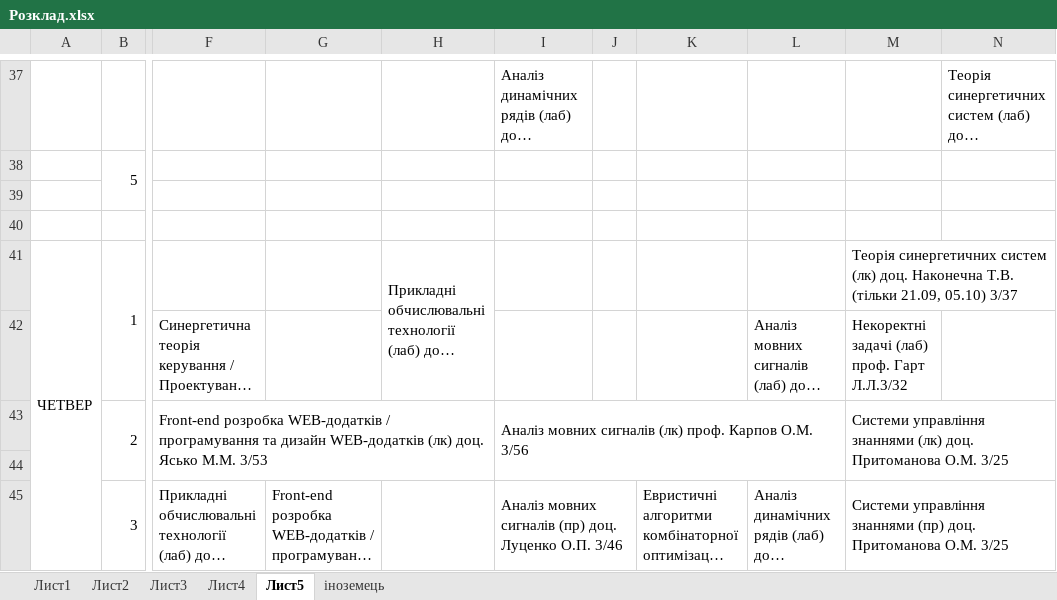
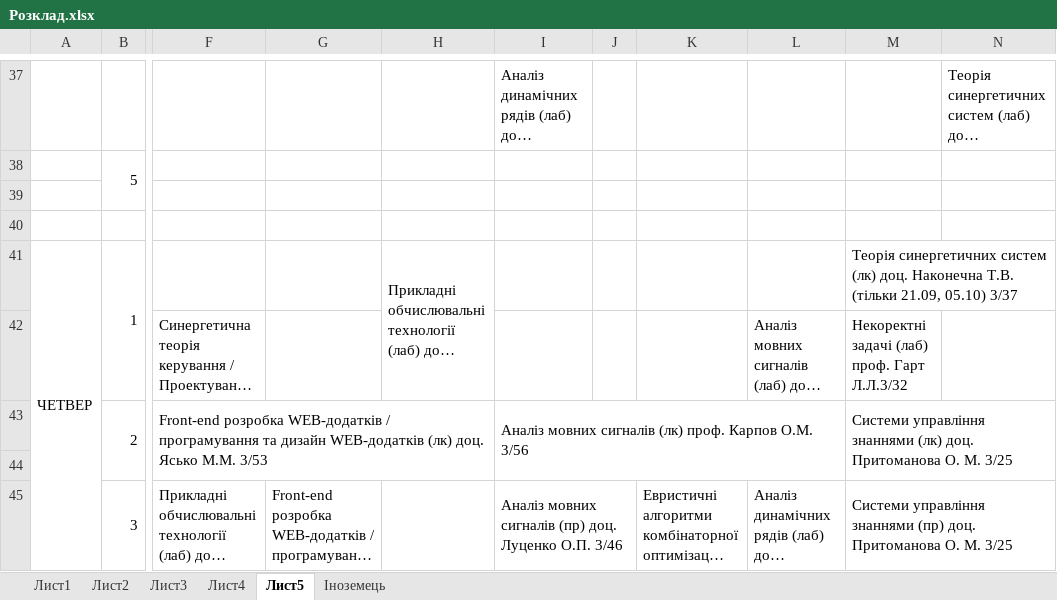
Before and after one commit to PZ-18m/term-1, an Excel workbook: Розклад.xlsx, sheet Лист5, drawn as a sheet; only a part is shown, gaps mark what is left out; long unchanged cells end in …; values as stored, in another font and other column widths than the file's, no cell formats; conditional formats not drawn; the diff covers the shown part only; the diff names each change by its address in the sheet, - before the commit and + after, or states it on an @@ line.

Commit message:
[schedule] Updated.

```diff
--- a/Розклад.xlsx (sheet Лист5)
+++ b/Розклад.xlsx (sheet Лист5)
-sheet tab: іноземець
+sheet tab: Іноземець
-M43: …доц. Притоманова О.М. 3/25
+M43: …доц. Притоманова О. М. 3/25
-M45: …доц. Притоманова О.М. 3/25
+M45: …доц. Притоманова О. М. 3/25
```
Also changed, not shown: 9 edited cells and merged cells elsewhere in this sheet, cell formats.
